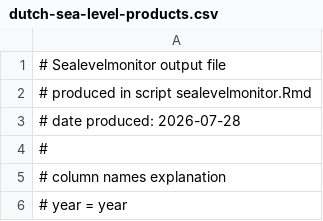
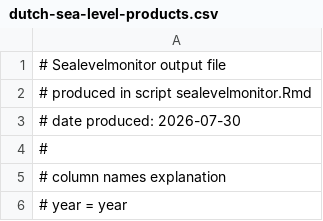
Before and after one commit to Deltares-research/sealevelmonitor, a CSV file: data/deltares/results/dutch-sea-level-products.csv, drawn as a sheet; only a part is shown.

```diff
--- a/data/deltares/results/dutch-sea-level-products.csv
+++ b/data/deltares/results/dutch-sea-level-products.csv
@@ -2,3 +2,3 @@
 # produced in script sealevelmonitor.Rmd
-# date produced:  2026-07-28
+# date produced:  2026-07-30
 #
```
Also changed, not shown: results/plotdata2024.csv.
